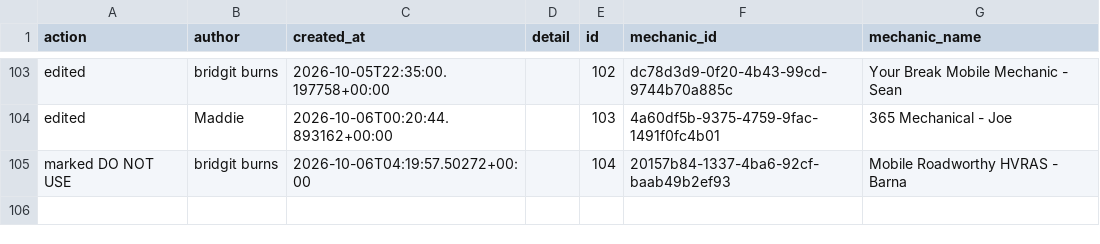
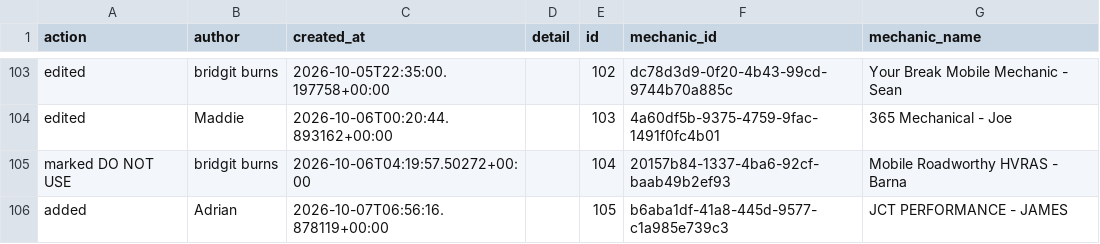
Before and after one commit to Mazza24/verifi-mechanic-map, a CSV file: backup/change_log.csv, drawn as a sheet; only a part is shown, gaps mark what is left out; the diff names each change by its address in the sheet, - before the commit and + after, or states it on an @@ line.

```diff
--- a/backup/change_log.csv
+++ b/backup/change_log.csv
+row 106: added | Adrian | 2026-10-07T06:56:16.878119+00:00 |  | 105 | b6aba1df-41a8-445d-9577-c1a985e739c3 | JCT PERFORMANCE - JAMES
```
Also changed, not shown: backup/mechanics.csv.
